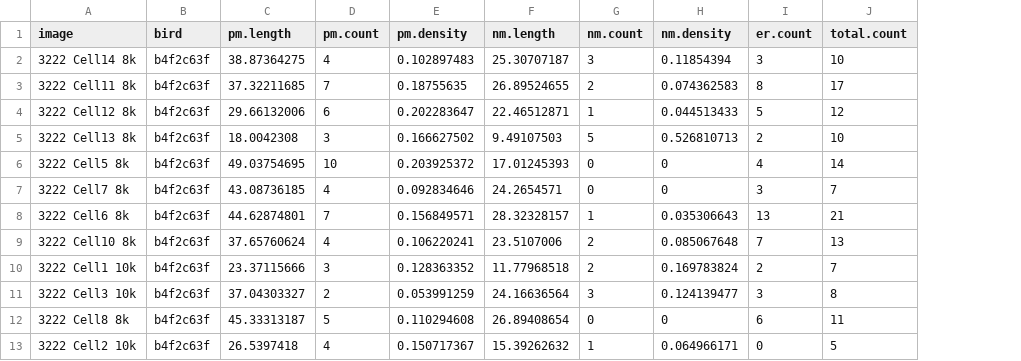
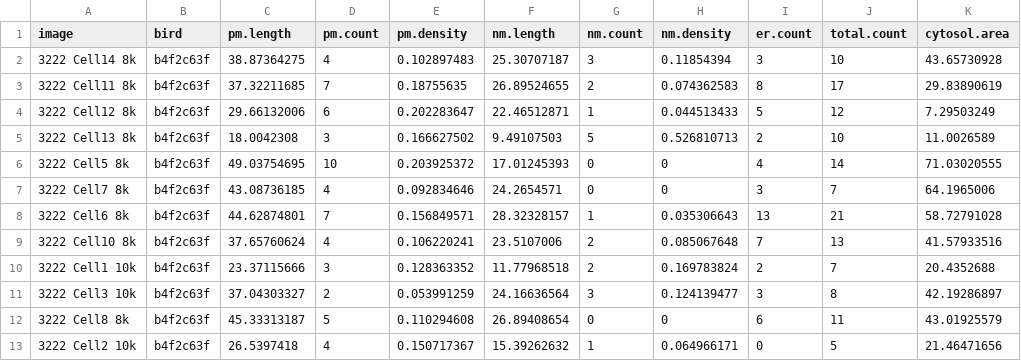
Before and after one commit to melizalab/cm_plasticity, a CSV file: inputs/em_counts.csv, drawn as a sheet; only a part is shown; the diff names each change by its address in the sheet, - before the commit and + after, or states it on an @@ line.

Commit message:
update em data with cytosolic area

```diff
--- a/inputs/em_counts.csv
+++ b/inputs/em_counts.csv
+column K (cytosol.area), rows 2-13: 43.65730928 | 29.83890619 | 7.29503249 | 11.0026589 | 71.03020555 | 64.1965006 | 58.72791028 | 41.57933516 | 20.4352688 | 42.19286897 | 43.01925579 | 21.46471656
```
